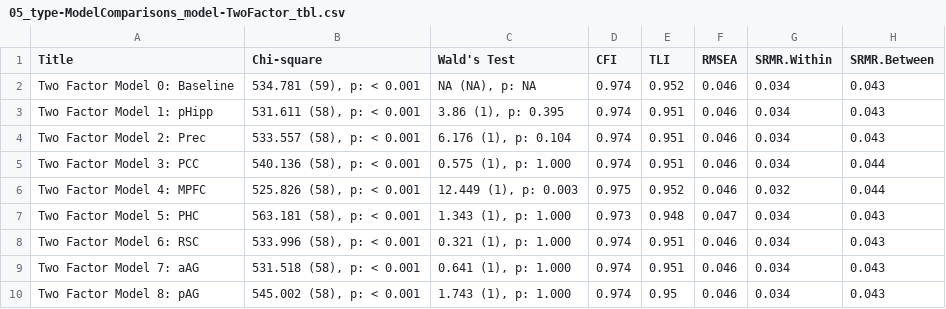
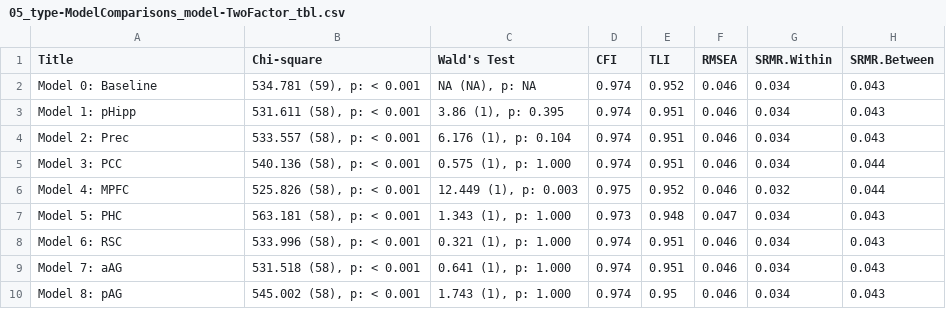
Before and after one commit to kakurk/Additive_Redundant_Manuscript, a CSV file: intermediate/05_type-ModelComparisons_model-TwoFactor_tbl.csv, drawn as a sheet.

Commit message:
Table 1 and Table 4 updates

```diff
--- a/intermediate/05_type-ModelComparisons_model-TwoFactor_tbl.csv
+++ b/intermediate/05_type-ModelComparisons_model-TwoFactor_tbl.csv
@@ -1,10 +1,10 @@
 Title,Chi-square,Wald's Test,CFI,TLI,RMSEA,SRMR.Within,SRMR.Between
-Two Factor Model 0: Baseline,"534.781 (59), p: < 0.001","NA (NA), p: NA",0.974,0.952,0.046,0.034,0.043
-Two Factor Model 1: pHipp,"531.611 (58), p: < 0.001","3.86 (1), p: 0.395",0.974,0.951,0.046,0.034,0.043
-Two Factor Model 2: Prec,"533.557 (58), p: < 0.001","6.176 (1), p: 0.104",0.974,0.951,0.046,0.034,0.043
-Two Factor Model 3: PCC,"540.136 (58), p: < 0.001","0.575 (1), p: 1.000",0.974,0.951,0.046,0.034,0.044
-Two Factor Model 4: MPFC,"525.826 (58), p: < 0.001","12.449 (1), p: 0.003",0.975,0.952,0.046,0.032,0.044
-Two Factor Model 5: PHC,"563.181 (58), p: < 0.001","1.343 (1), p: 1.000",0.973,0.948,0.047,0.034,0.043
-Two Factor Model 6: RSC,"533.996 (58), p: < 0.001","0.321 (1), p: 1.000",0.974,0.951,0.046,0.034,0.043
-Two Factor Model 7: aAG,"531.518 (58), p: < 0.001","0.641 (1), p: 1.000",0.974,0.951,0.046,0.034,0.043
-Two Factor Model 8: pAG,"545.002 (58), p: < 0.001","1.743 (1), p: 1.000",0.974,0.95,0.046,0.034,0.043
+Model 0: Baseline,"534.781 (59), p: < 0.001","NA (NA), p: NA",0.974,0.952,0.046,0.034,0.043
+Model 1: pHipp,"531.611 (58), p: < 0.001","3.86 (1), p: 0.395",0.974,0.951,0.046,0.034,0.043
+Model 2: Prec,"533.557 (58), p: < 0.001","6.176 (1), p: 0.104",0.974,0.951,0.046,0.034,0.043
+Model 3: PCC,"540.136 (58), p: < 0.001","0.575 (1), p: 1.000",0.974,0.951,0.046,0.034,0.044
+Model 4: MPFC,"525.826 (58), p: < 0.001","12.449 (1), p: 0.003",0.975,0.952,0.046,0.032,0.044
+Model 5: PHC,"563.181 (58), p: < 0.001","1.343 (1), p: 1.000",0.973,0.948,0.047,0.034,0.043
+Model 6: RSC,"533.996 (58), p: < 0.001","0.321 (1), p: 1.000",0.974,0.951,0.046,0.034,0.043
+Model 7: aAG,"531.518 (58), p: < 0.001","0.641 (1), p: 1.000",0.974,0.951,0.046,0.034,0.043
+Model 8: pAG,"545.002 (58), p: < 0.001","1.743 (1), p: 1.000",0.974,0.95,0.046,0.034,0.043
```
Also changed, not shown: intermediate/05_Table1.csv.
